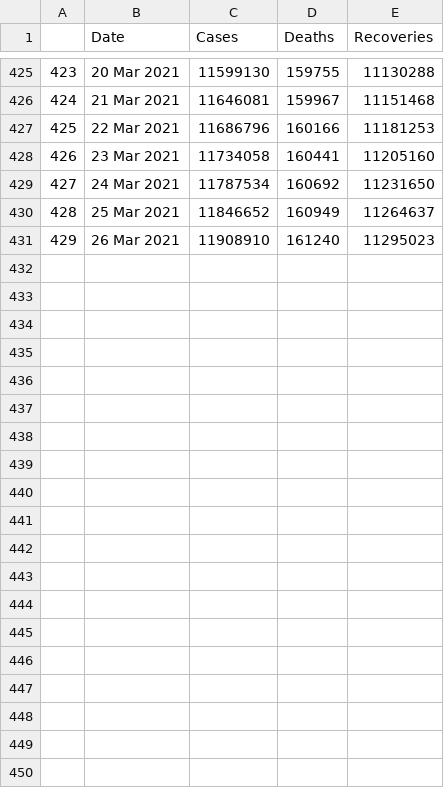
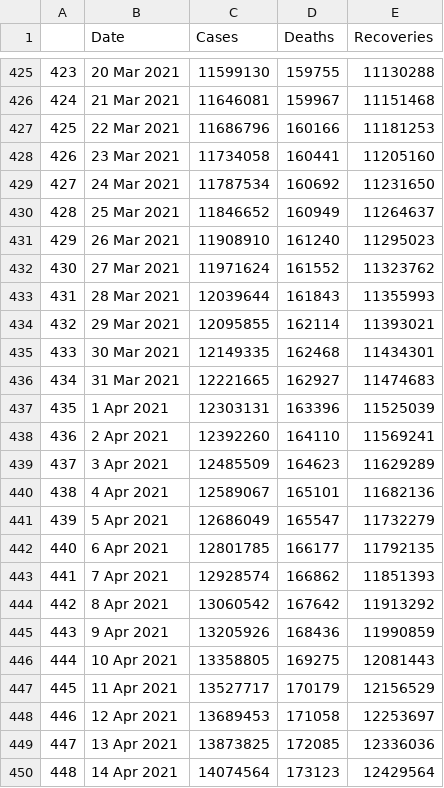
Before and after one commit to abhijitshow07/COVID-19-TRACKER, a CSV file: data/india_original.csv, drawn as a sheet; only a part is shown, gaps mark what is left out; the diff covers the shown part only; the diff names each change by its address in the sheet, - before the commit and + after, or states it on an @@ line.

```diff
--- a/data/india_original.csv
+++ b/data/india_original.csv
+row 432: 430 | 27 Mar 2021 | 11971624 | 161552 | 11323762
+row 433: 431 | 28 Mar 2021 | 12039644 | 161843 | 11355993
+row 434: 432 | 29 Mar 2021 | 12095855 | 162114 | 11393021
+row 435: 433 | 30 Mar 2021 | 12149335 | 162468 | 11434301
+row 436: 434 | 31 Mar 2021 | 12221665 | 162927 | 11474683
+row 437: 435 | 1 Apr 2021 | 12303131 | 163396 | 11525039
+row 438: 436 | 2 Apr 2021 | 12392260 | 164110 | 11569241
+row 439: 437 | 3 Apr 2021 | 12485509 | 164623 | 11629289
+row 440: 438 | 4 Apr 2021 | 12589067 | 165101 | 11682136
+row 441: 439 | 5 Apr 2021 | 12686049 | 165547 | 11732279
+row 442: 440 | 6 Apr 2021 | 12801785 | 166177 | 11792135
+row 443: 441 | 7 Apr 2021 | 12928574 | 166862 | 11851393
+row 444: 442 | 8 Apr 2021 | 13060542 | 167642 | 11913292
+row 445: 443 | 9 Apr 2021 | 13205926 | 168436 | 11990859
+row 446: 444 | 10 Apr 2021 | 13358805 | 169275 | 12081443
+row 447: 445 | 11 Apr 2021 | 13527717 | 170179 | 12156529
+row 448: 446 | 12 Apr 2021 | 13689453 | 171058 | 12253697
+row 449: 447 | 13 Apr 2021 | 13873825 | 172085 | 12336036
+row 450: 448 | 14 Apr 2021 | 14074564 | 173123 | 12429564
```
Also changed, not shown: 15 added rows elsewhere in this file, data/india_daily_cases.csv, data/india_fitted.csv, 38 other files.
